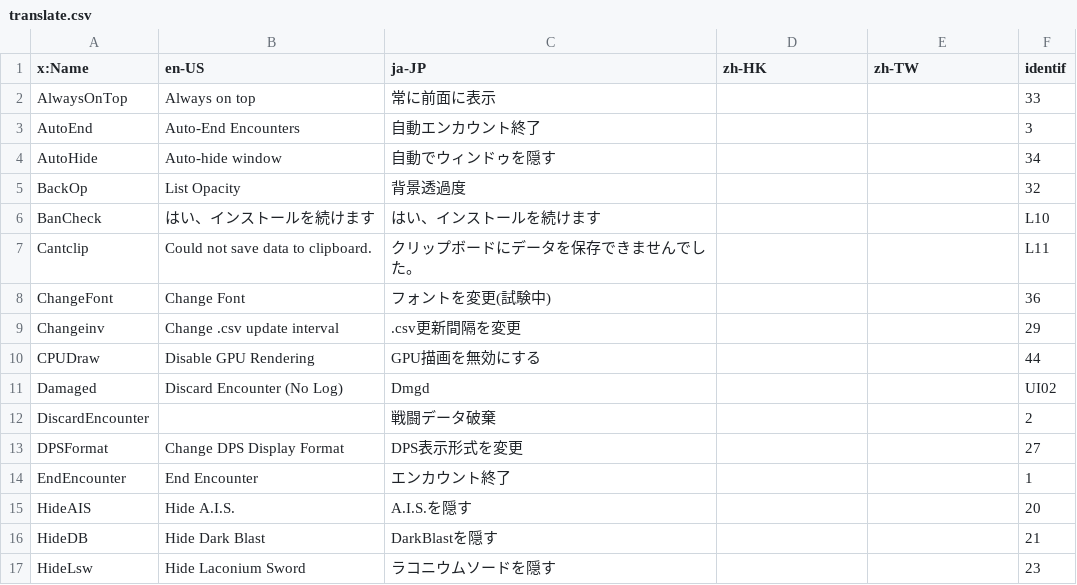
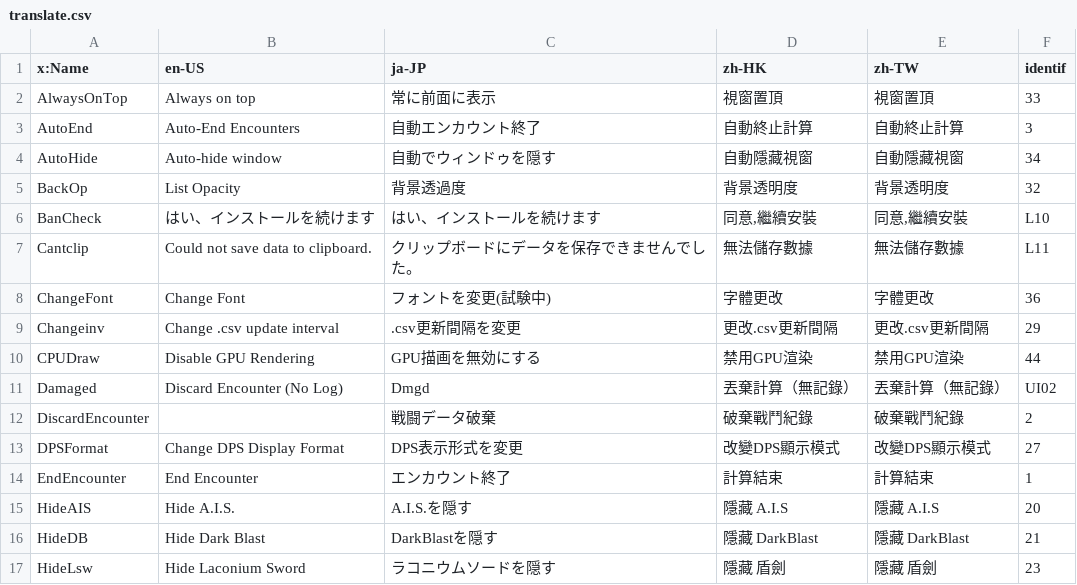
Before and after one commit to Remon-7L/OvP_translate, a CSV file: translate.csv, drawn as a sheet; only a part is shown; the diff covers the shown part only.

Commit message:
Add:zh-TW,zh-HK

```diff
--- a/translate.csv
+++ b/translate.csv
@@ -1,17 +1,17 @@
 x:Name,en-US,ja-JP,zh-HK,zh-TW,identif
-AlwaysOnTop,Always on top,常に前面に表示,,,33
-AutoEnd,Auto-End Encounters,自動エンカウント終了,,,3
-AutoHide,Auto-hide window,自動でウィンドゥを隠す,,,34
-BackOp,List Opacity,背景透過度,,,32
-BanCheck,はい、インストールを続けます,はい、インストールを続けます,,,L10
-Cantclip,Could not save data to clipboard.,クリップボードにデータを保存できませんでした。,,,L11
-ChangeFont,Change Font,フォントを変更(試験中),,,36
-Changeinv,Change .csv update interval,.csv更新間隔を変更,,,29
-CPUDraw,Disable GPU Rendering,GPU描画を無効にする,,,44
-Damaged,Discard Encounter (No Log),Dmgd,,,UI02
-DiscardEncounter,,戦闘データ破棄,,,2
-DPSFormat,Change DPS Display Format,DPS表示形式を変更,,,27
-EndEncounter,End Encounter,エンカウント終了,,,1
-HideAIS,Hide A.I.S.,A.I.S.を隠す,,,20
-HideDB,Hide Dark Blast,DarkBlastを隠す,,,21
-HideLsw,Hide Laconium Sword,ラコニウムソードを隠す,,,23
+AlwaysOnTop,Always on top,常に前面に表示,視窗置頂,視窗置頂,33
+AutoEnd,Auto-End Encounters,自動エンカウント終了,自動終止計算,自動終止計算,3
+AutoHide,Auto-hide window,自動でウィンドゥを隠す,自動隱藏視窗,自動隱藏視窗,34
+BackOp,List Opacity,背景透過度,背景透明度,背景透明度,32
+BanCheck,はい、インストールを続けます,はい、インストールを続けます,"同意,繼續安裝","同意,繼續安裝",L10
+Cantclip,Could not save data to clipboard.,クリップボードにデータを保存できませんでした。,無法儲存數據,無法儲存數據,L11
+ChangeFont,Change Font,フォントを変更(試験中),字體更改,字體更改,36
+Changeinv,Change .csv update interval,.csv更新間隔を変更,更改.csv更新間隔,更改.csv更新間隔,29
+CPUDraw,Disable GPU Rendering,GPU描画を無効にする,禁用GPU渲染,禁用GPU渲染,44
+Damaged,Discard Encounter (No Log),Dmgd,丟棄計算（無記錄）,丟棄計算（無記錄）,UI02
+DiscardEncounter,,戦闘データ破棄,破棄戰鬥紀錄,破棄戰鬥紀錄,2
+DPSFormat,Change DPS Display Format,DPS表示形式を変更,改變DPS顯示模式,改變DPS顯示模式,27
+EndEncounter,End Encounter,エンカウント終了,計算結束,計算結束,1
+HideAIS,Hide A.I.S.,A.I.S.を隠す,隱藏 A.I.S,隱藏 A.I.S,20
+HideDB,Hide Dark Blast,DarkBlastを隠す,隱藏 DarkBlast,隱藏 DarkBlast,21
+HideLsw,Hide Laconium Sword,ラコニウムソードを隠す,隱藏 盾劍,隱藏 盾劍,23
```
Also changed, not shown: 85 edited cells elsewhere in this file.
